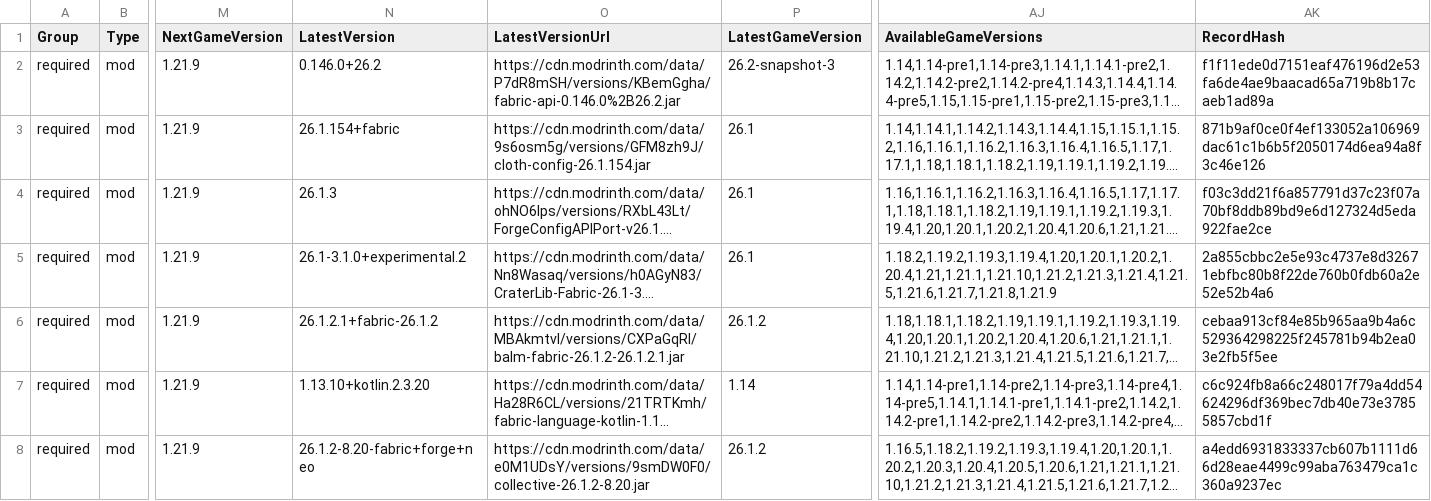
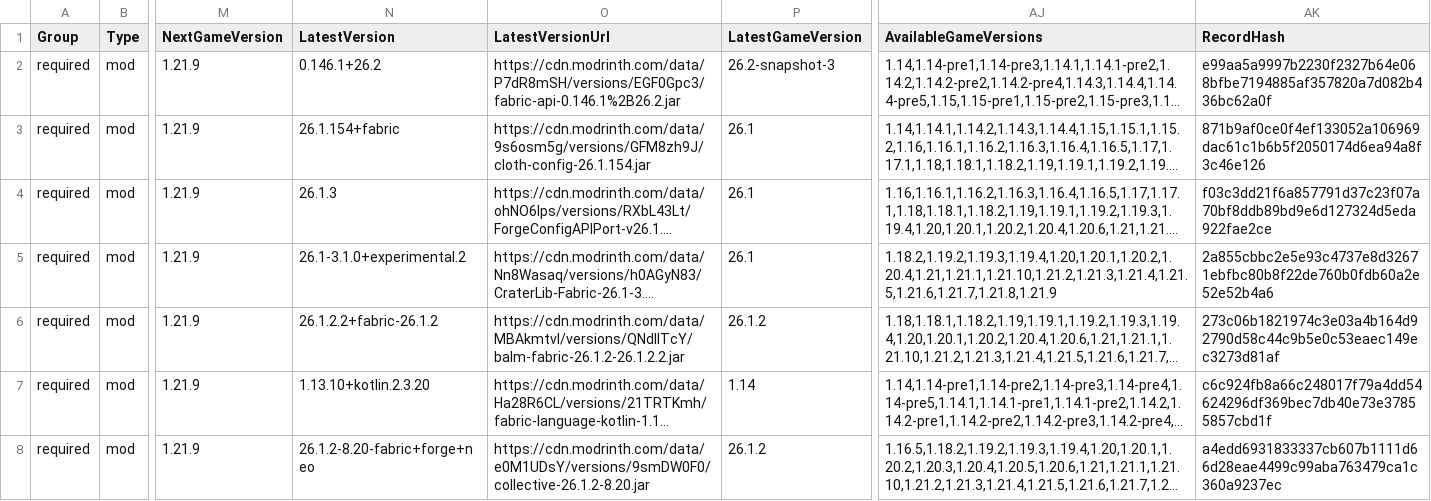
Before and after one commit to survivorsunited/minecraft-mods-manager, a CSV file: modlist.csv, drawn as a sheet; only a part is shown, gaps mark what is left out; long unchanged cells end in …; the diff names each change by its address in the sheet, - before the commit and + after, or states it on an @@ line.

```diff
--- a/modlist.csv
+++ b/modlist.csv
-N2 (LatestVersion): 0.146.0+26.2
+N2 (LatestVersion): 0.146.1+26.2
-O2 (LatestVersionUrl): https://cdn.modrinth.com/data/P7dR8mSH/versions/KBemGgha/fabric-api-0.146.0%2B26.2.jar
+O2 (LatestVersionUrl): https://cdn.modrinth.com/data/P7dR8mSH/versions/EGF0Gpc3/fabric-api-0.146.1%2B26.2.jar
-AK2 (RecordHash): f1f11ede0d7151eaf476196d2e53fa6de4ae9baacad65a719b8b17caeb1ad89a
+AK2 (RecordHash): e99aa5a9997b2230f2327b64e068bfbe7194885af357820a7d082b436bc62a0f
-N6 (LatestVersion): 26.1.2.1+fabric-26.1.2
+N6 (LatestVersion): 26.1.2.2+fabric-26.1.2
-O6 (LatestVersionUrl): https://cdn.modrinth.com/data/MBAkmtvl/versions/CXPaGqRl/balm-fabric-26.1.2-26.1.2.1.jar
+O6 (LatestVersionUrl): https://cdn.modrinth.com/data/MBAkmtvl/versions/QNdlITcY/balm-fabric-26.1.2-26.1.2.2.jar
-AK6 (RecordHash): cebaa913cf84e85b965aa9b4a6c529364298225f245781b94b2ea03e2fb5f5ee
+AK6 (RecordHash): 273c06b1821974c3e03a4b164d92790d58c44c9b5e0c53eaec149ec3273d81af
```
